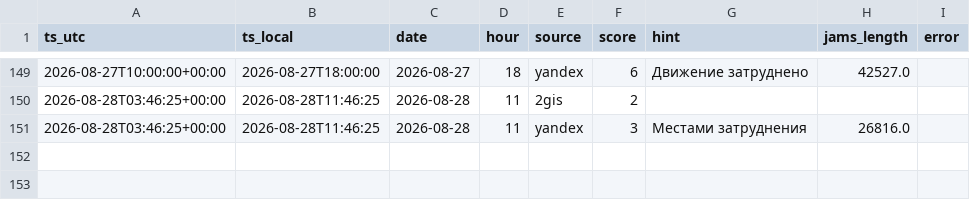
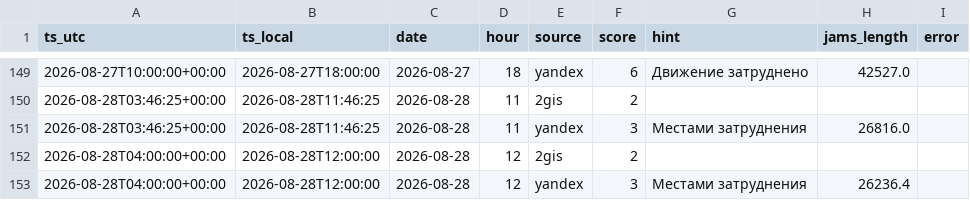
Before and after one commit to jukovaannag-art/forsite-traffic, a CSV file: data/traffic_irkutsk.csv, drawn as a sheet; only a part is shown, gaps mark what is left out; the diff names each change by its address in the sheet, - before the commit and + after, or states it on an @@ line.

Commit message:
Пробки Иркутск: 2026-08-28 12:00

```diff
--- a/data/traffic_irkutsk.csv
+++ b/data/traffic_irkutsk.csv
+row 152: 2026-08-28T04:00:00+00:00 | 2026-08-28T12:00:00 | 2026-08-28 | 12 | 2gis | 2
+row 153: 2026-08-28T04:00:00+00:00 | 2026-08-28T12:00:00 | 2026-08-28 | 12 | yandex | 3 | Местами затруднения | 26236.4
```
